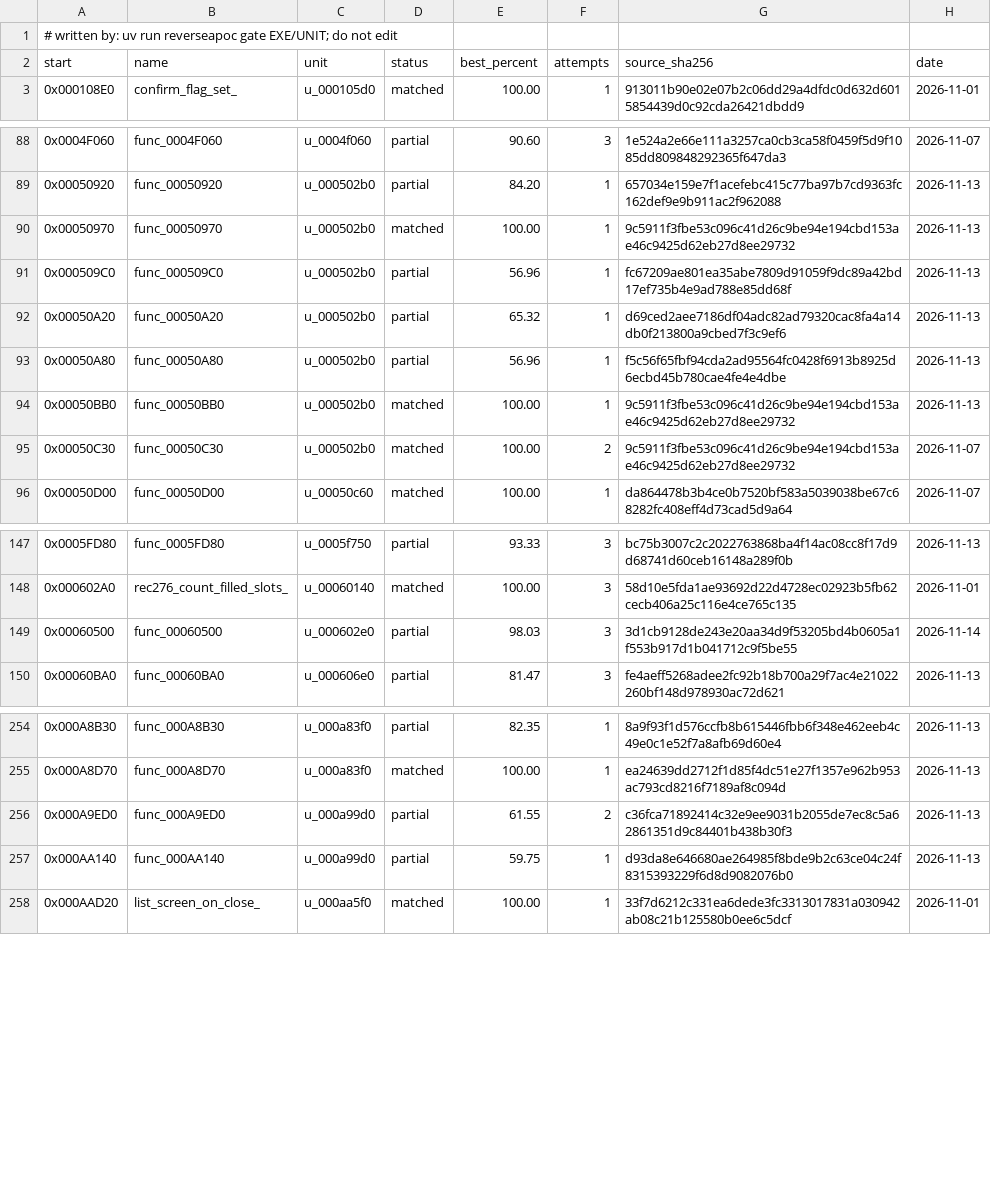
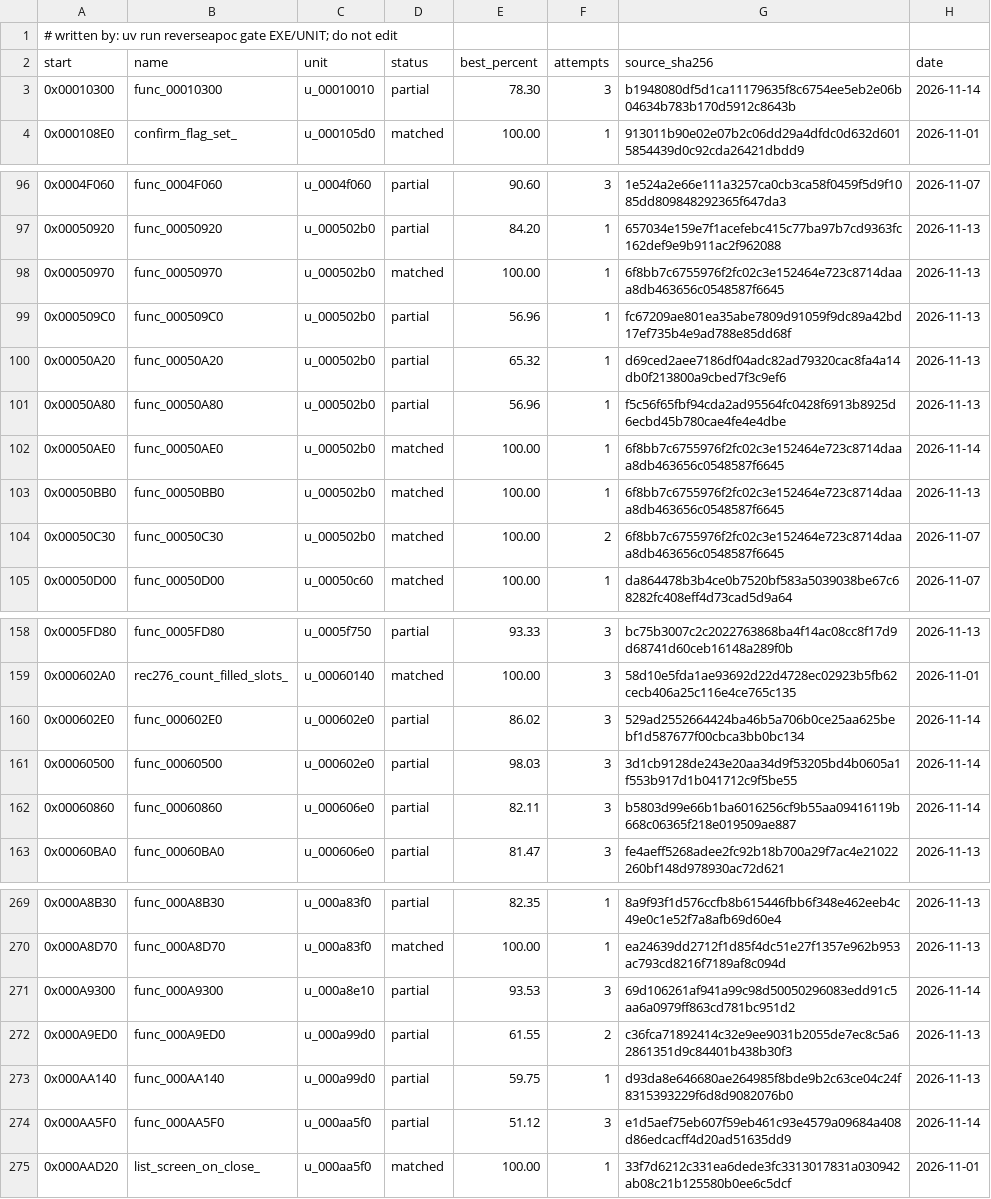
Before and after one commit to ayrtondenner/ReverseApoc, a CSV file: config/ufo2p/status.csv, drawn as a sheet; only a part is shown, gaps mark what is left out; the diff covers the shown part only.

```diff
--- a/config/ufo2p/status.csv
+++ b/config/ufo2p/status.csv
@@ -2,2 +2,3 @@
 start,name,unit,status,best_percent,attempts,source_sha256,date
+0x00010300,func_00010300,u_00010010,partial,78.30,3,b1948080df5d1ca11179635f8c6754ee5eb2e06b04634b783b170d5912c8643b,2026-11-14
 0x000108E0,confirm_flag_set_,u_000105d0,matched,100.00,1,913011b90e02e07b2c06dd29a4dfdc0d632d6015854439d0c92cda26421dbdd9,2026-11-01
@@ -89,3 +97,3 @@ start,name,unit,status,best_percent,attempts,source_sha256,date
 0x00050920,func_00050920,u_000502b0,partial,84.20,1,657034e159e7f1acefebc415c77ba97b7cd9363fc162def9e9b911ac2f962088,2026-11-13
-0x00050970,func_00050970,u_000502b0,matched,100.00,1,9c5911f3fbe53c096c41d26c9be94e194cbd153ae46c9425d62eb27d8ee29732,2026-11-13
+0x00050970,func_00050970,u_000502b0,matched,100.00,1,6f8bb7c6755976f2fc02c3e152464e723c8714daaa8db463656c0548587f6645,2026-11-13
 0x000509C0,func_000509C0,u_000502b0,partial,56.96,1,fc67209ae801ea35abe7809d91059f9dc89a42bd17ef735b4e9ad788e85dd68f,2026-11-13
@@ -93,4 +101,5 @@ start,name,unit,status,best_percent,attempts,source_sha256,date
 0x00050A80,func_00050A80,u_000502b0,partial,56.96,1,f5c56f65fbf94cda2ad95564fc0428f6913b8925d6ecbd45b780cae4fe4e4dbe,2026-11-13
-0x00050BB0,func_00050BB0,u_000502b0,matched,100.00,1,9c5911f3fbe53c096c41d26c9be94e194cbd153ae46c9425d62eb27d8ee29732,2026-11-13
-0x00050C30,func_00050C30,u_000502b0,matched,100.00,2,9c5911f3fbe53c096c41d26c9be94e194cbd153ae46c9425d62eb27d8ee29732,2026-11-07
+0x00050AE0,func_00050AE0,u_000502b0,matched,100.00,1,6f8bb7c6755976f2fc02c3e152464e723c8714daaa8db463656c0548587f6645,2026-11-14
+0x00050BB0,func_00050BB0,u_000502b0,matched,100.00,1,6f8bb7c6755976f2fc02c3e152464e723c8714daaa8db463656c0548587f6645,2026-11-13
+0x00050C30,func_00050C30,u_000502b0,matched,100.00,2,6f8bb7c6755976f2fc02c3e152464e723c8714daaa8db463656c0548587f6645,2026-11-07
 0x00050D00,func_00050D00,u_00050c60,matched,100.00,1,da864478b3b4ce0b7520bf583a5039038be67c68282fc408eff4d73cad5d9a64,2026-11-07
@@ -148,3 +159,5 @@ start,name,unit,status,best_percent,attempts,source_sha256,date
 0x000602A0,rec276_count_filled_slots_,u_00060140,matched,100.00,3,58d10e5fda1ae93692d22d4728ec02923b5fb62cecb406a25c116e4ce765c135,2026-11-01
+0x000602E0,func_000602E0,u_000602e0,partial,86.02,3,529ad2552664424ba46b5a706b0ce25aa625bebf1d587677f00cbca3bb0bc134,2026-11-14
 0x00060500,func_00060500,u_000602e0,partial,98.03,3,3d1cb9128de243e20aa34d9f53205bd4b0605a1f553b917d1b041712c9f5be55,2026-11-14
+0x00060860,func_00060860,u_000606e0,partial,82.11,3,b5803d99e66b1ba6016256cf9b55aa09416119b668c06365f218e019509ae887,2026-11-14
 0x00060BA0,func_00060BA0,u_000606e0,partial,81.47,3,fe4aeff5268adee2fc92b18b700a29f7ac4e21022260bf148d978930ac72d621,2026-11-13
@@ -255,4 +270,6 @@ start,name,unit,status,best_percent,attempts,source_sha256,date
 0x000A8D70,func_000A8D70,u_000a83f0,matched,100.00,1,ea24639dd2712f1d85f4dc51e27f1357e962b953ac793cd8216f7189af8c094d,2026-11-13
+0x000A9300,func_000A9300,u_000a8e10,partial,93.53,3,69d106261af941a99c98d50050296083edd91c5aa6a0979ff863cd781bc951d2,2026-11-14
 0x000A9ED0,func_000A9ED0,u_000a99d0,partial,61.55,2,c36fca71892414c32e9ee9031b2055de7ec8c5a62861351d9c84401b438b30f3,2026-11-13
 0x000AA140,func_000AA140,u_000a99d0,partial,59.75,1,d93da8e646680ae264985f8bde9b2c63ce04c24f8315393229f6d8d9082076b0,2026-11-13
+0x000AA5F0,func_000AA5F0,u_000aa5f0,partial,51.12,3,e1d5aef75eb607f59eb461c93e4579a09684a408d86edcacff4d20ad51635dd9,2026-11-14
 0x000AAD20,list_screen_on_close_,u_000aa5f0,matched,100.00,1,33f7d6212c331ea6dede3fc3313017831a030942ab08c21b125580b0ee6c5dcf,2026-11-01
```
Also changed, not shown: 11 added rows and 7 edited cells elsewhere in this file, 3 other files.
